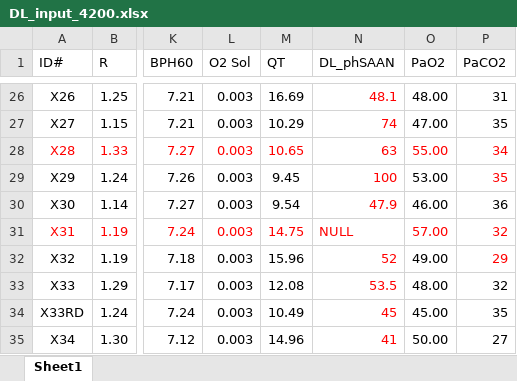
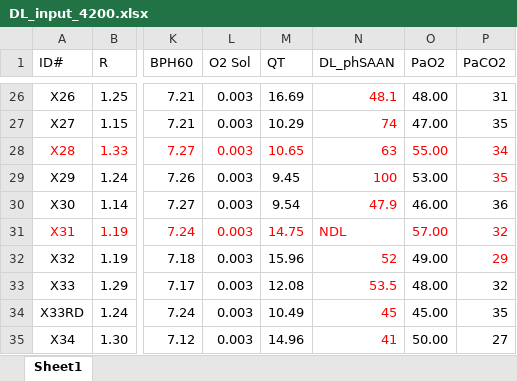
Before and after one commit to Broccolito/Tatum_Group_Training, an Excel workbook: DL_input_4200.xlsx, sheet Sheet1, drawn as a sheet; only a part is shown, gaps mark what is left out; values as stored, in another font and other column widths than the file's, no borders; the diff names each change by its address in the sheet, - before the commit and + after, or states it on an @@ line.

```diff
--- a/DL_input_4200.xlsx (sheet Sheet1)
+++ b/DL_input_4200.xlsx (sheet Sheet1)
-N31 (DL_phSAAN): NULL
+N31 (DL_phSAAN): NDL
```
Also changed, not shown: DL_input_2200.xlsx, DM_input_4200.xlsx, 1 other file.
